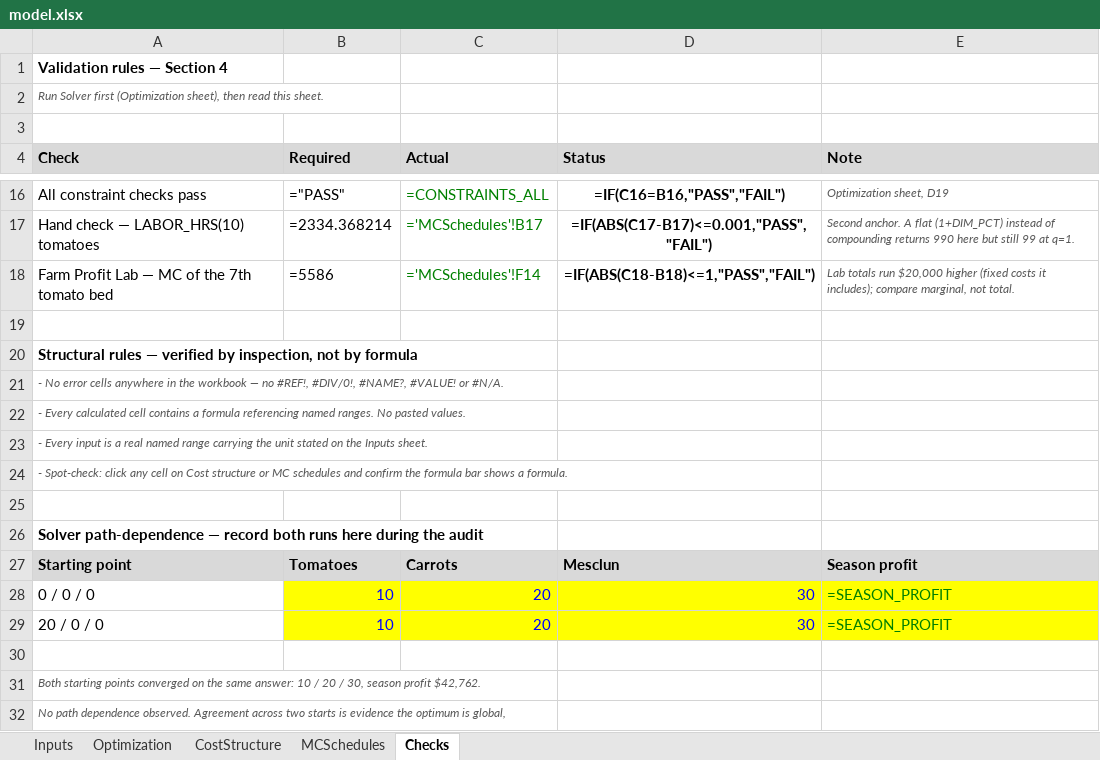
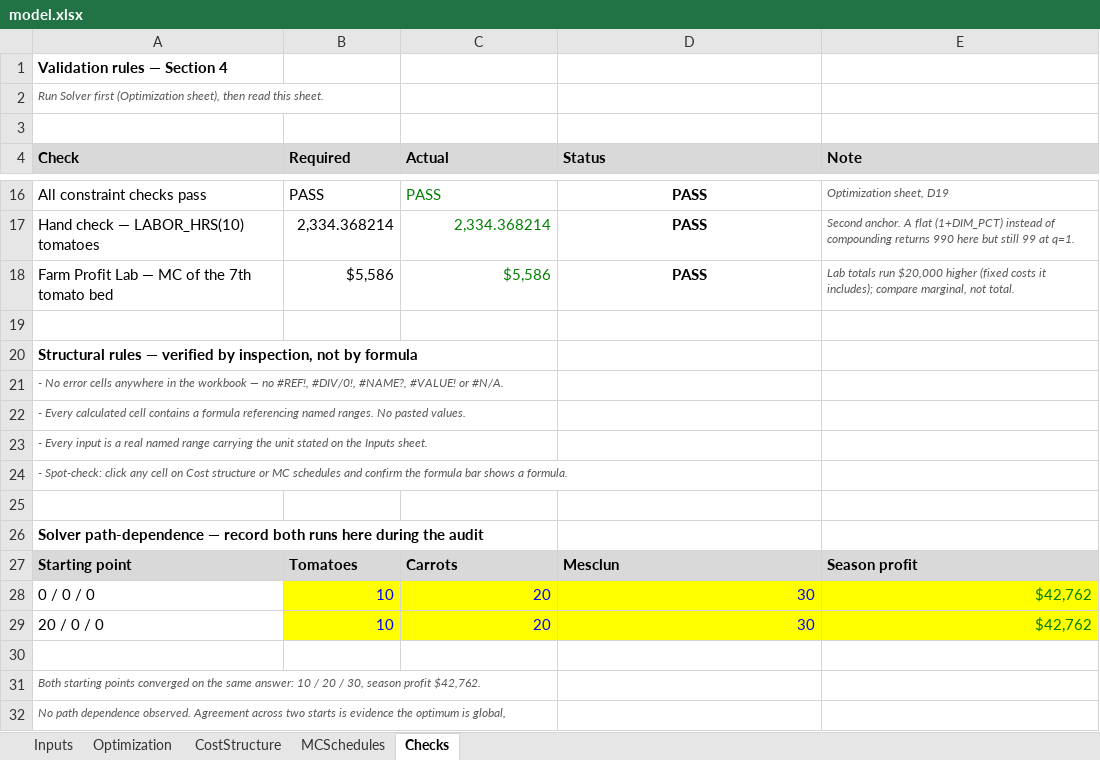
Before and after one commit to SeanBarnes03/Sean-Barnes, an Excel workbook: capabilities/marginal-analysis/model.xlsx, sheet Checks, drawn as a sheet; only a part is shown, gaps mark what is left out; values as stored, in another font and other column widths than the file's, no borders; formulas without a stored value are shown as written; the diff covers the shown part only; the diff names each change by its address in the sheet, - before the commit and + after, or states it on an @@ line.

```diff
--- a/capabilities/marginal-analysis/model.xlsx (sheet Checks)
+++ b/capabilities/marginal-analysis/model.xlsx (sheet Checks)
-B16 (Required): ="PASS"
+B16 (Required): PASS
-C16 (Actual): =CONSTRAINTS_ALL
+C16 (Actual): PASS
-D16 (Status): =IF(C16=B16,"PASS","FAIL")
+D16 (Status): PASS
-B17 (Required): =2334.368214
+B17 (Required): 2,334.368214
-C17 (Actual): ='MCSchedules'!B17
+C17 (Actual): 2,334.368214
-D17 (Status): =IF(ABS(C17-B17)<=0.001,"PASS","FAIL")
+D17 (Status): PASS
-B18 (Required): =5586
+B18 (Required): $5,586
-C18 (Actual): ='MCSchedules'!F14
+C18 (Actual): $5,586
-D18 (Status): =IF(ABS(C18-B18)<=1,"PASS","FAIL")
+D18 (Status): PASS
-E28:E29 (Note): =SEASON_PROFIT
+E28:E29 (Note): $42,762
```
Also changed, not shown: 33 edited cells elsewhere in this sheet, sheet MCSchedules, sheet Optimization, sheet CostStructure, sheet Inputs.
